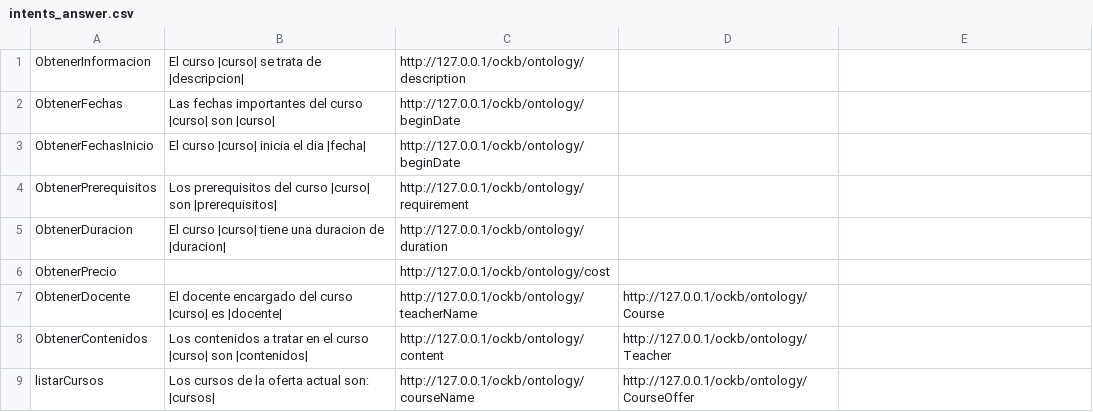
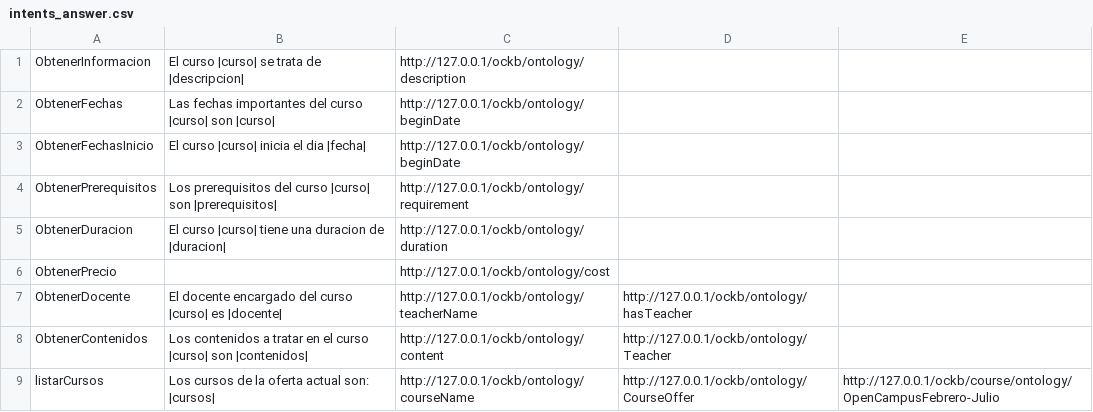
Before and after one commit to astandre/oc-kg-tools, a CSV file: data/intents_answer.csv, drawn as a sheet; the diff names each change by its address in the sheet, - before the commit and + after, or states it on an @@ line.

```diff
--- a/data/intents_answer.csv
+++ b/data/intents_answer.csv
-D7: http://127.0.0.1/ockb/ontology/Course
+D7: http://127.0.0.1/ockb/ontology/hasTeacher
-E9: (empty)
+E9: http://127.0.0.1/ockb/course/ontology/OpenCampusFebrero-Julio
```
Also changed, not shown: 5 other files.
